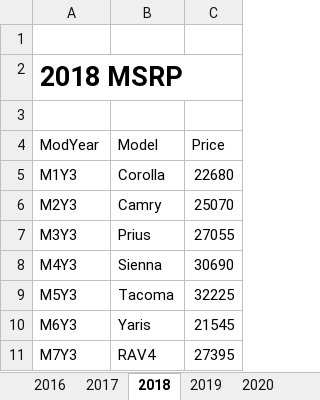
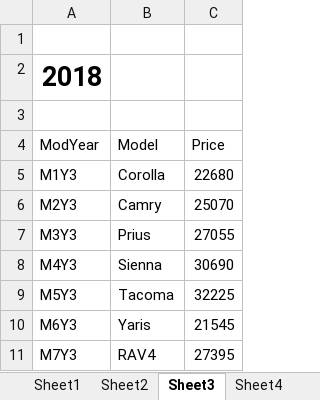
Before and after one commit to MonikaSzucs/Capstone-Project-Data-Modeling-and-PowerBI, an Excel workbook: Capstone Project/1 Combined/Model per Year MSRP.xlsx, sheet Sheet3, drawn as a sheet; values as stored, in another font and other column widths than the file's, no borders; the diff names each change by its address in the sheet, - before the commit and + after, or states it on an @@ line.

```diff
--- a/Capstone Project/1 Combined/Model per Year MSRP.xlsx (sheet Sheet3)
+++ b/Capstone Project/1 Combined/Model per Year MSRP.xlsx (sheet Sheet3)
-sheet tab: 2016
+sheet tab: Sheet1
-sheet tab: 2017
+sheet tab: Sheet2
-sheet tab: 2018
+sheet tab: Sheet3
-sheet tab: 2019
+sheet tab: Sheet4
-A2 (ModYear): 2018 MSRP
+A2 (ModYear): 2018
```
Also changed, not shown: sheet Sheet2, sheet Sheet4, sheet Sheet5, sheet Sheet1, other sheet tabs, 1 other file.
